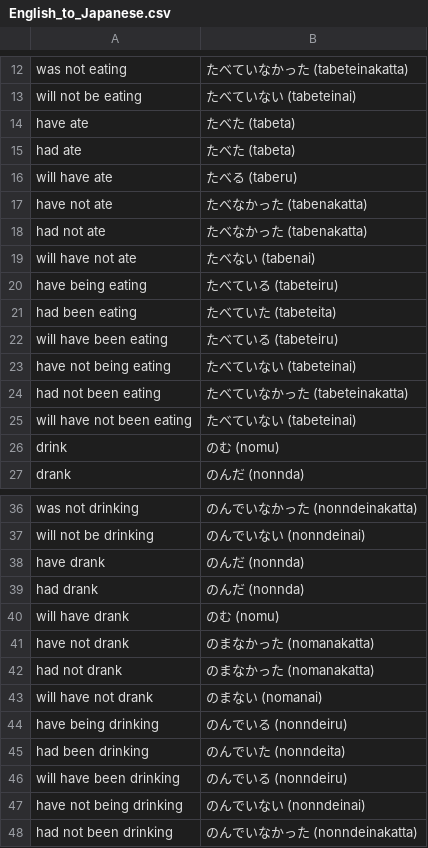
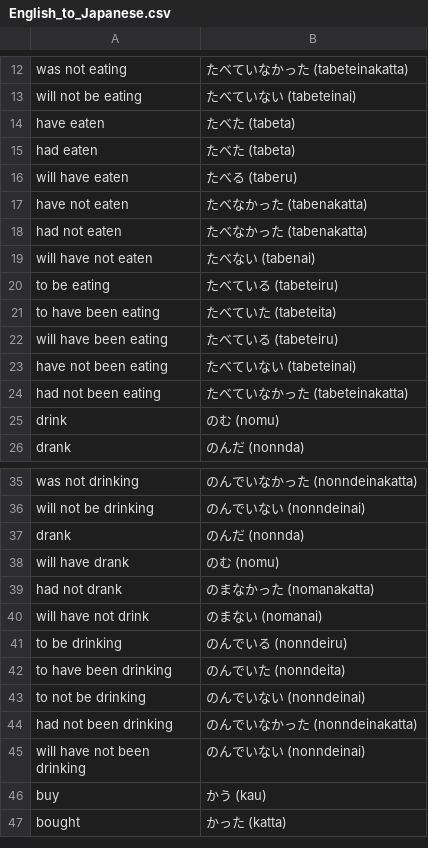
Before and after one commit to lucypatriciacarey/English_to_Japanese_Verb_Translator, a CSV file: English_to_Japanese.csv, drawn as a sheet; only a part is shown, gaps mark what is left out; the shorter side is filled out with more unchanged rows.

Commit message:
Update English_to_Japanese.csv

```diff
--- a/English_to_Japanese.csv
+++ b/English_to_Japanese.csv
@@ -13,14 +13,13 @@ was not eating,たべていなかった (tabeteinakatta)
 will not be eating,たべていない (tabeteinai)
-have ate,たべた (tabeta)
-had ate,たべた (tabeta)
-will have ate,たべる (taberu)
-have not ate,たべなかった (tabenakatta)
-had not ate,たべなかった (tabenakatta)
-will have not ate,たべない (tabenai)
-have being eating,たべている (tabeteiru)
-had been eating,たべていた (tabeteita)
+have eaten,たべた (tabeta)
+had eaten,たべた (tabeta)
+will have eaten,たべる (taberu)
+have not eaten,たべなかった (tabenakatta)
+had not eaten,たべなかった (tabenakatta)
+will have not eaten,たべない (tabenai)
+to be eating,たべている (tabeteiru)
+to have been eating,たべていた (tabeteita)
 will have been eating,たべている (tabeteiru)
-have not being eating,たべていない (tabeteinai)
+have not been eating,たべていない (tabeteinai)
 had not been eating,たべていなかった (tabeteinakatta)
-will have not been eating,たべていない (tabeteinai)
 drink,のむ (nomu)
@@ -37,12 +36,9 @@ was not drinking,のんでいなかった (nonndeinakatta)
 will not be drinking,のんでいない (nonndeinai)
-have drank,のんだ (nonnda)
-had drank,のんだ (nonnda)
+drank,のんだ (nonnda)
 will have drank,のむ (nomu)
-have not drank,のまなかった (nomanakatta)
 had not drank,のまなかった (nomanakatta)
-will have not drank,のまない (nomanai)
-have being drinking,のんでいる (nonndeiru)
-had been drinking,のんでいた (nonndeita)
-will have been drinking,のんでいる (nonndeiru)
-have not being drinking,のんでいない (nonndeinai)
+will have not drink,のまない (nomanai)
+to be drinking,のんでいる (nonndeiru)
+to have been drinking,のんでいた (nonndeita)
+to not be drinking,のんでいない (nonndeinai)
 had not been drinking,のんでいなかった (nonndeinakatta)
```
